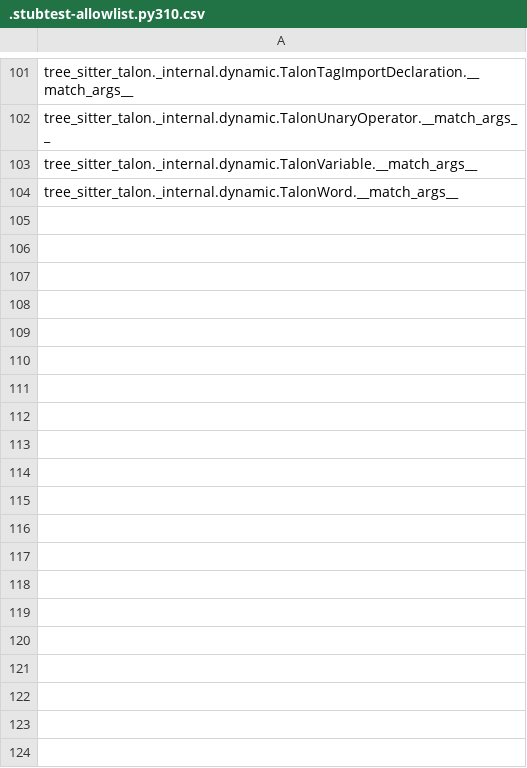
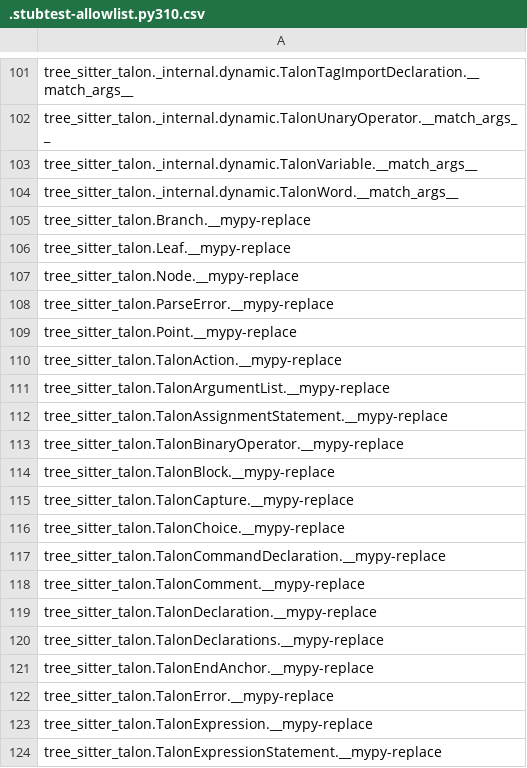
Before and after one commit to wenkokke/py-tree-sitter-talon, a CSV file: .stubtest-allowlist.py310.csv, drawn as a sheet; only a part is shown, gaps mark what is left out; the diff covers the shown part only; the diff names each change by its address in the sheet, - before the commit and + after, or states it on an @@ line.

```diff
--- a/.stubtest-allowlist.py310.csv
+++ b/.stubtest-allowlist.py310.csv
+row 105: tree_sitter_talon.Branch.__mypy-replace
+row 106: tree_sitter_talon.Leaf.__mypy-replace
+row 107: tree_sitter_talon.Node.__mypy-replace
+row 108: tree_sitter_talon.ParseError.__mypy-replace
+row 109: tree_sitter_talon.Point.__mypy-replace
+row 110: tree_sitter_talon.TalonAction.__mypy-replace
+row 111: tree_sitter_talon.TalonArgumentList.__mypy-replace
+row 112: tree_sitter_talon.TalonAssignmentStatement.__mypy-replace
+row 113: tree_sitter_talon.TalonBinaryOperator.__mypy-replace
+row 114: tree_sitter_talon.TalonBlock.__mypy-replace
+row 115: tree_sitter_talon.TalonCapture.__mypy-replace
+row 116: tree_sitter_talon.TalonChoice.__mypy-replace
+row 117: tree_sitter_talon.TalonCommandDeclaration.__mypy-replace
+row 118: tree_sitter_talon.TalonComment.__mypy-replace
+row 119: tree_sitter_talon.TalonDeclaration.__mypy-replace
+row 120: tree_sitter_talon.TalonDeclarations.__mypy-replace
+row 121: tree_sitter_talon.TalonEndAnchor.__mypy-replace
+row 122: tree_sitter_talon.TalonError.__mypy-replace
+row 123: tree_sitter_talon.TalonExpression.__mypy-replace
+row 124: tree_sitter_talon.TalonExpressionStatement.__mypy-replace
```
Also changed, not shown: 84 added rows elsewhere in this file, .stubtest-allowlist.py311.csv, .stubtest-allowlist.py39.csv, 2 other files.
